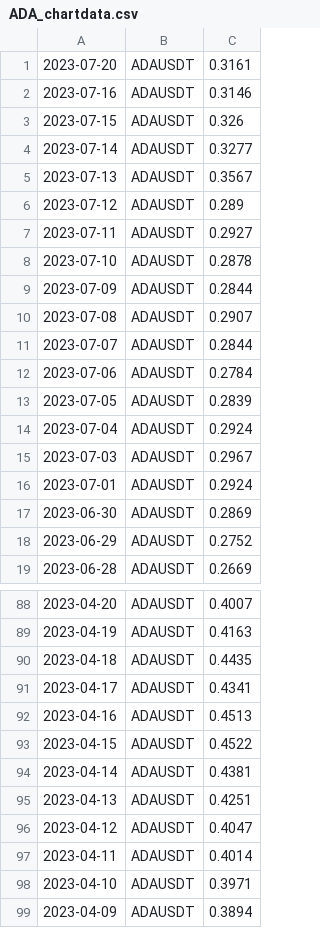
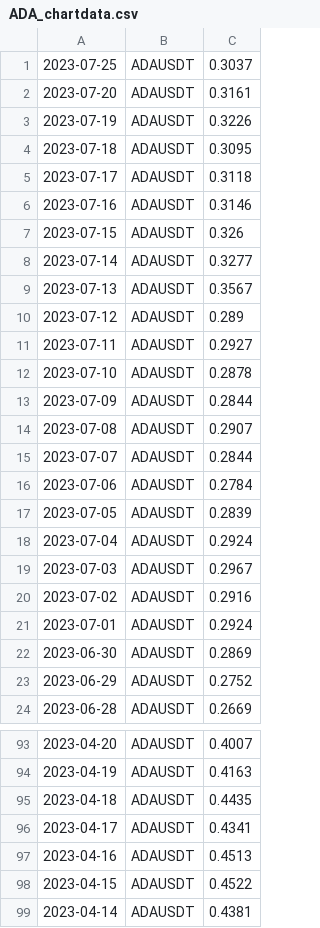
Before and after one commit to adek0911/Status_portfel_krypto_2, a CSV file: Chart_file/ADA_chartdata.csv, drawn as a sheet; only a part is shown, gaps mark what is left out; removed rows and columns are numbered as before the commit, all else as after; the diff names each change by its address in the sheet, - before the commit and + after, or states it on an @@ line.

```diff
--- a/Chart_file/ADA_chartdata.csv
+++ b/Chart_file/ADA_chartdata.csv
+row 1: 2023-07-25 | ADAUSDT | 0.3037
+row 3: 2023-07-19 | ADAUSDT | 0.3226
+row 4: 2023-07-18 | ADAUSDT | 0.3095
+row 5: 2023-07-17 | ADAUSDT | 0.3118
+row 20: 2023-07-02 | ADAUSDT | 0.2916
-row 95: 2023-04-13 | ADAUSDT | 0.4251
-row 96: 2023-04-12 | ADAUSDT | 0.4047
-row 97: 2023-04-11 | ADAUSDT | 0.4014
-row 98: 2023-04-10 | ADAUSDT | 0.3971
-row 99: 2023-04-09 | ADAUSDT | 0.3894
```
Also changed, not shown: Chart_file/BCH_chartdata.csv, Chart_file/BTC_chartdata.csv, 10 other files.
